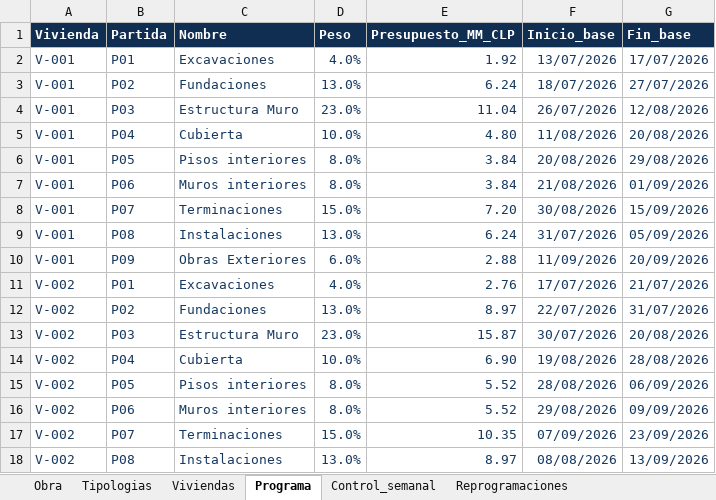
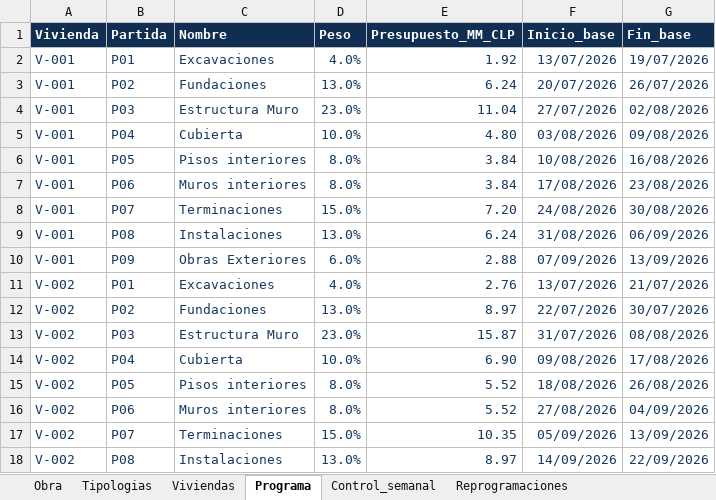
Before and after one commit to daamasesorias/daam-maquetas, an Excel workbook: 01_Maquetas_DaAm/03_Construccion_Masiva_Georreferenciada/maestro_construccion_masiva.xlsx, sheet Programa, drawn as a sheet; only a part is shown; values as stored, in another font and other column widths than the file's, no borders; table styles not drawn; the diff covers the shown part only; the diff names each change by its address in the sheet, - before the commit and + after, or states it on an @@ line.

```diff
--- a/01_Maquetas_DaAm/03_Construccion_Masiva_Georreferenciada/maestro_construccion_masiva.xlsx (sheet Programa)
+++ b/01_Maquetas_DaAm/03_Construccion_Masiva_Georreferenciada/maestro_construccion_masiva.xlsx (sheet Programa)
-G2 (Fin_base): 17/07/2026
+G2 (Fin_base): 19/07/2026
-F3 (Inicio_base): 18/07/2026
+F3 (Inicio_base): 20/07/2026
-G3 (Fin_base): 27/07/2026
+G3 (Fin_base): 26/07/2026
-F4 (Inicio_base): 26/07/2026
+F4 (Inicio_base): 27/07/2026
-G4 (Fin_base): 12/08/2026
+G4 (Fin_base): 02/08/2026
-F5 (Inicio_base): 11/08/2026
+F5 (Inicio_base): 03/08/2026
-G5 (Fin_base): 20/08/2026
+G5 (Fin_base): 09/08/2026
-F6 (Inicio_base): 20/08/2026
+F6 (Inicio_base): 10/08/2026
-G6 (Fin_base): 29/08/2026
+G6 (Fin_base): 16/08/2026
-F7 (Inicio_base): 21/08/2026
+F7 (Inicio_base): 17/08/2026
-G7 (Fin_base): 01/09/2026
+G7 (Fin_base): 23/08/2026
-F8 (Inicio_base): 30/08/2026
+F8 (Inicio_base): 24/08/2026
-G8 (Fin_base): 15/09/2026
+G8 (Fin_base): 30/08/2026
-F9 (Inicio_base): 31/07/2026
+F9 (Inicio_base): 31/08/2026
-G9 (Fin_base): 05/09/2026
+G9 (Fin_base): 06/09/2026
-F10 (Inicio_base): 11/09/2026
+F10 (Inicio_base): 07/09/2026
-G10 (Fin_base): 20/09/2026
+G10 (Fin_base): 13/09/2026
-F11 (Inicio_base): 17/07/2026
+F11 (Inicio_base): 13/07/2026
-G12 (Fin_base): 31/07/2026
+G12 (Fin_base): 30/07/2026
-F13 (Inicio_base): 30/07/2026
+F13 (Inicio_base): 31/07/2026
-G13 (Fin_base): 20/08/2026
+G13 (Fin_base): 08/08/2026
-F14 (Inicio_base): 19/08/2026
+F14 (Inicio_base): 09/08/2026
-G14 (Fin_base): 28/08/2026
+G14 (Fin_base): 17/08/2026
-F15 (Inicio_base): 28/08/2026
+F15 (Inicio_base): 18/08/2026
-G15 (Fin_base): 06/09/2026
+G15 (Fin_base): 26/08/2026
-F16 (Inicio_base): 29/08/2026
+F16 (Inicio_base): 27/08/2026
-G16 (Fin_base): 09/09/2026
+G16 (Fin_base): 04/09/2026
-F17 (Inicio_base): 07/09/2026
+F17 (Inicio_base): 05/09/2026
-G17 (Fin_base): 23/09/2026
+G17 (Fin_base): 13/09/2026
-F18 (Inicio_base): 08/08/2026
+F18 (Inicio_base): 14/09/2026
-G18 (Fin_base): 13/09/2026
+G18 (Fin_base): 22/09/2026
```
Also changed, not shown: 604 edited cells elsewhere in this sheet, sheet Control_semanal, sheet Reprogramaciones, sheet Viviendas, sheet Obra, 1 other file.
